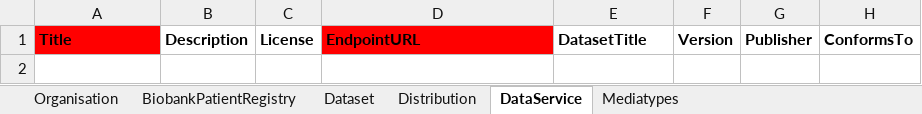
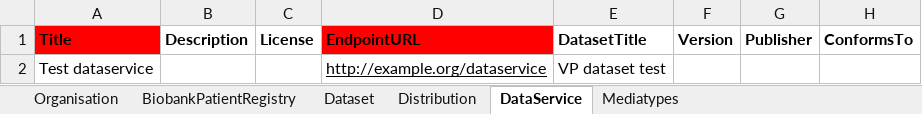
Before and after one commit to rajaram5/fdp-populator, an Excel workbook: vp_test_input/EJPRD_Resource_Metadata_template.xlsx, sheet DataService, drawn as a sheet; values as stored, in another font and other column widths than the file's, no borders; the diff names each change by its address in the sheet, - before the commit and + after, or states it on an @@ line.

Commit message:
Implemented dataservice object

```diff
--- a/vp_test_input/EJPRD_Resource_Metadata_template.xlsx (sheet DataService)
+++ b/vp_test_input/EJPRD_Resource_Metadata_template.xlsx (sheet DataService)
+row 2: Test dataservice |  |  | http://example.org/dataservice | VP dataset test
```
Also changed, not shown: sheet Dataset, sheet Distribution, sheet BiobankPatientRegistry, sheet Organisation, 3 other files.
